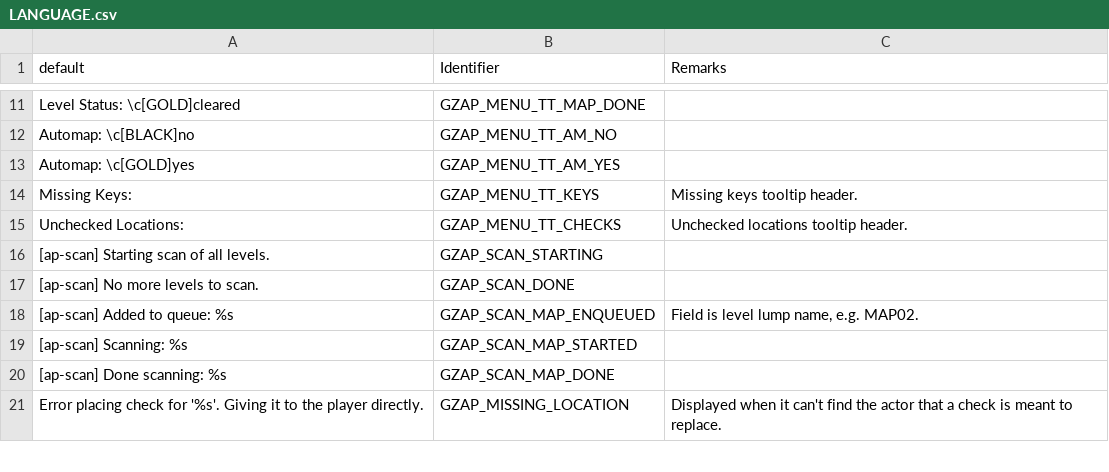
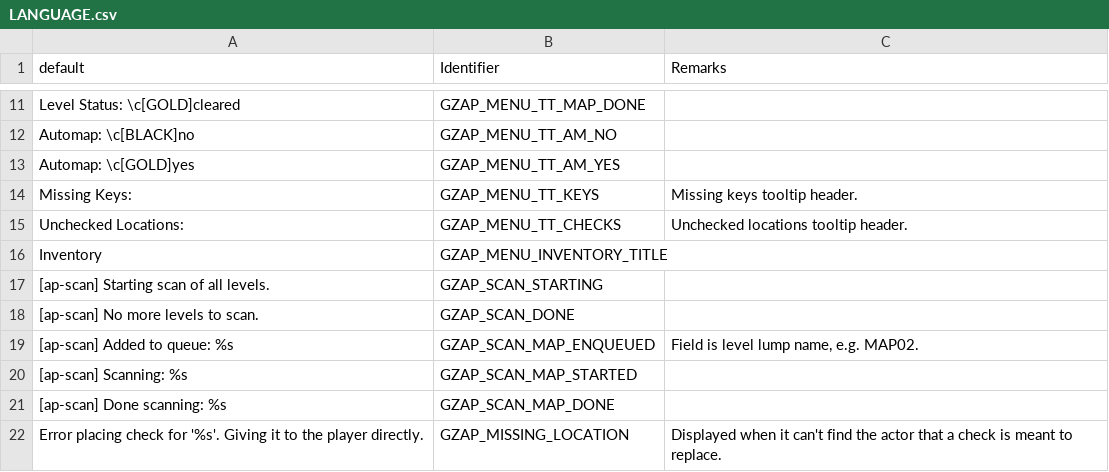
Before and after one commit to ToxicFrog/doom-mods, a CSV file: gzap/LANGUAGE.csv, drawn as a sheet; only a part is shown, gaps mark what is left out.

Commit message:
gzap: add inventory buffer
Items you receive now go into an inventory, and you can summon them at will.

```diff
--- a/gzap/LANGUAGE.csv
+++ b/gzap/LANGUAGE.csv
@@ -15,2 +15,3 @@ Missing Keys:,GZAP_MENU_TT_KEYS,Missing keys tooltip header.
 Unchecked Locations:,GZAP_MENU_TT_CHECKS,Unchecked locations tooltip header.
+Inventory,GZAP_MENU_INVENTORY_TITLE,
 [ap-scan] Starting scan of all levels.,GZAP_SCAN_STARTING,
```
Also changed, not shown: 5 other files.
